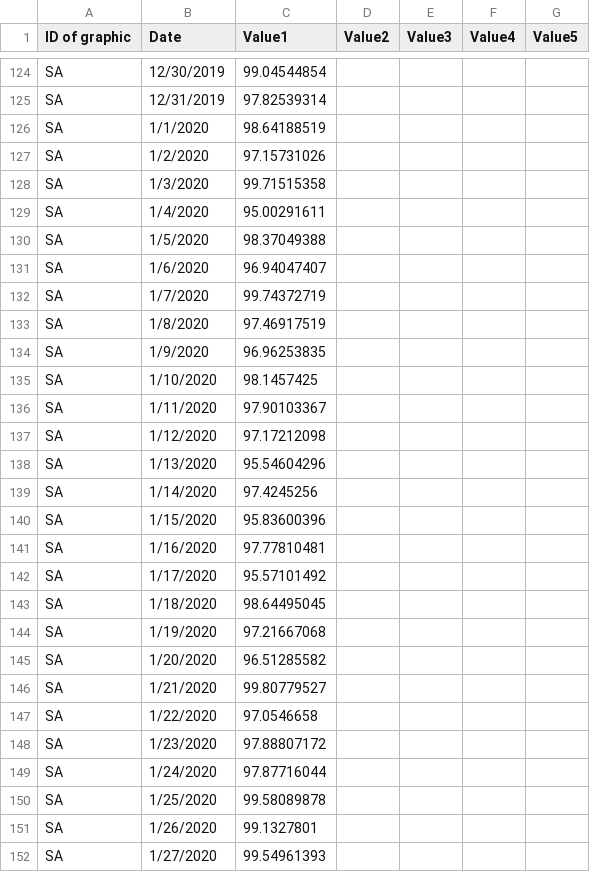
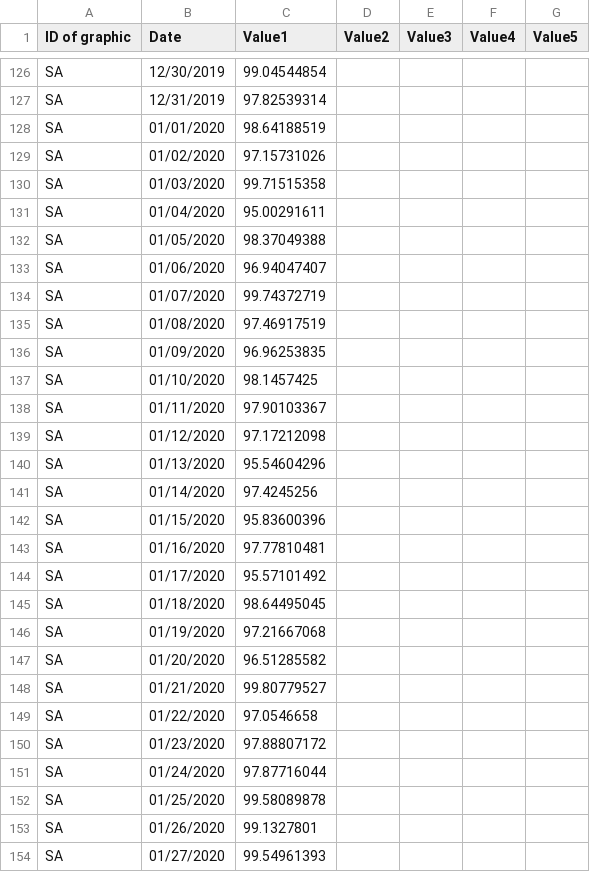
Before and after one commit to AMVARA-CONSULTING/dashboard_tickets, a CSV file: src/assets/reports/System.csv, drawn as a sheet; only a part is shown, gaps mark what is left out; the diff covers the shown part only.

```diff
--- a/src/assets/reports/System.csv
+++ b/src/assets/reports/System.csv
@@ -125,28 +127,28 @@ SA;12/30/2019;99.04544854;;;;
 SA;12/31/2019;97.82539314;;;;
-SA;1/1/2020;98.64188519;;;;
-SA;1/2/2020;97.15731026;;;;
-SA;1/3/2020;99.71515358;;;;
-SA;1/4/2020;95.00291611;;;;
-SA;1/5/2020;98.37049388;;;;
-SA;1/6/2020;96.94047407;;;;
-SA;1/7/2020;99.74372719;;;;
-SA;1/8/2020;97.46917519;;;;
-SA;1/9/2020;96.96253835;;;;
-SA;1/10/2020;98.1457425;;;;
-SA;1/11/2020;97.90103367;;;;
-SA;1/12/2020;97.17212098;;;;
-SA;1/13/2020;95.54604296;;;;
-SA;1/14/2020;97.4245256;;;;
-SA;1/15/2020;95.83600396;;;;
-SA;1/16/2020;97.77810481;;;;
-SA;1/17/2020;95.57101492;;;;
-SA;1/18/2020;98.64495045;;;;
-SA;1/19/2020;97.21667068;;;;
-SA;1/20/2020;96.51285582;;;;
-SA;1/21/2020;99.80779527;;;;
-SA;1/22/2020;97.0546658;;;;
-SA;1/23/2020;97.88807172;;;;
-SA;1/24/2020;97.87716044;;;;
-SA;1/25/2020;99.58089878;;;;
-SA;1/26/2020;99.1327801;;;;
-SA;1/27/2020;99.54961393;;;;
+SA;01/01/2020;98.64188519;;;;
+SA;01/02/2020;97.15731026;;;;
+SA;01/03/2020;99.71515358;;;;
+SA;01/04/2020;95.00291611;;;;
+SA;01/05/2020;98.37049388;;;;
+SA;01/06/2020;96.94047407;;;;
+SA;01/07/2020;99.74372719;;;;
+SA;01/08/2020;97.46917519;;;;
+SA;01/09/2020;96.96253835;;;;
+SA;01/10/2020;98.1457425;;;;
+SA;01/11/2020;97.90103367;;;;
+SA;01/12/2020;97.17212098;;;;
+SA;01/13/2020;95.54604296;;;;
+SA;01/14/2020;97.4245256;;;;
+SA;01/15/2020;95.83600396;;;;
+SA;01/16/2020;97.77810481;;;;
+SA;01/17/2020;95.57101492;;;;
+SA;01/18/2020;98.64495045;;;;
+SA;01/19/2020;97.21667068;;;;
+SA;01/20/2020;96.51285582;;;;
+SA;01/21/2020;99.80779527;;;;
+SA;01/22/2020;97.0546658;;;;
+SA;01/23/2020;97.88807172;;;;
+SA;01/24/2020;97.87716044;;;;
+SA;01/25/2020;99.58089878;;;;
+SA;01/26/2020;99.1327801;;;;
+SA;01/27/2020;99.54961393;;;;
```
Also changed, not shown: 2 added rows and 64 edited cells elsewhere in this file, 7 other files.
